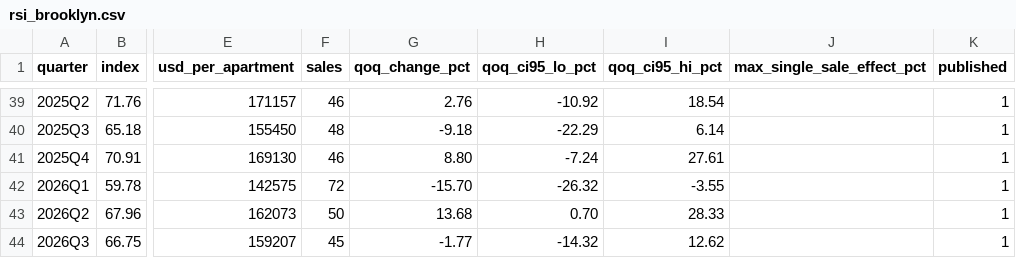
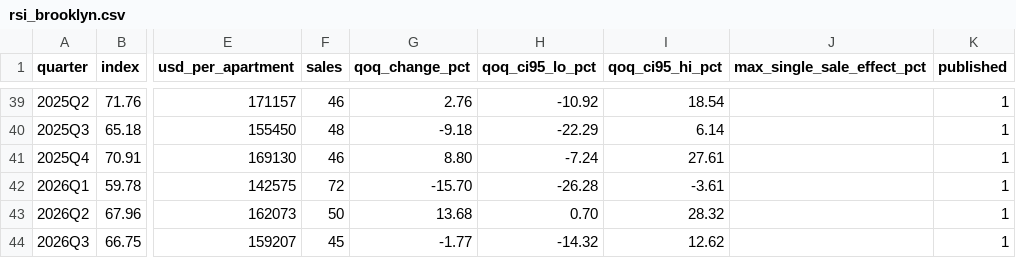
Before and after one commit to Retail-Hedging/nyc-rent-stabilized-index, a CSV file: data/rsi_brooklyn.csv, drawn as a sheet; only a part is shown, gaps mark what is left out; the diff names each change by its address in the sheet, - before the commit and + after, or states it on an @@ line.

```diff
--- a/data/rsi_brooklyn.csv
+++ b/data/rsi_brooklyn.csv
-H42 (qoq_ci95_lo_pct): -26.32
+H42 (qoq_ci95_lo_pct): -26.28
-I42 (qoq_ci95_hi_pct): -3.55
+I42 (qoq_ci95_hi_pct): -3.61
-I43 (qoq_ci95_hi_pct): 28.33
+I43 (qoq_ci95_hi_pct): 28.32
```
Also changed, not shown: data/rsi_bronx.csv, data/rsi_citywide.csv, 16 other files.
